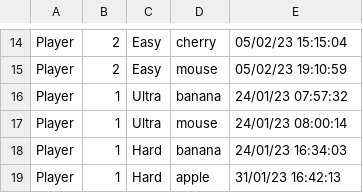
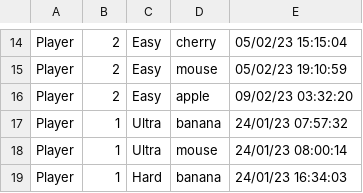
Before and after one commit to vhtua/SnakeAIRevolution, a CSV file: logs/allHighScore.csv, drawn as a sheet; only a part is shown, gaps mark what is left out; the shorter side is filled out with more unchanged rows.

```diff
--- a/logs/allHighScore.csv
+++ b/logs/allHighScore.csv
@@ -15,2 +15,3 @@ Player,2,Easy,cherry,05/02/23 15:15:04
 Player,2,Easy,mouse,05/02/23 19:10:59
+Player,2,Easy,apple,09/02/23 03:32:20
 Player,1,Ultra,banana,24/01/23 07:57:32
```
Also changed, not shown: logs/allScoreLog.csv, 14 other files.
